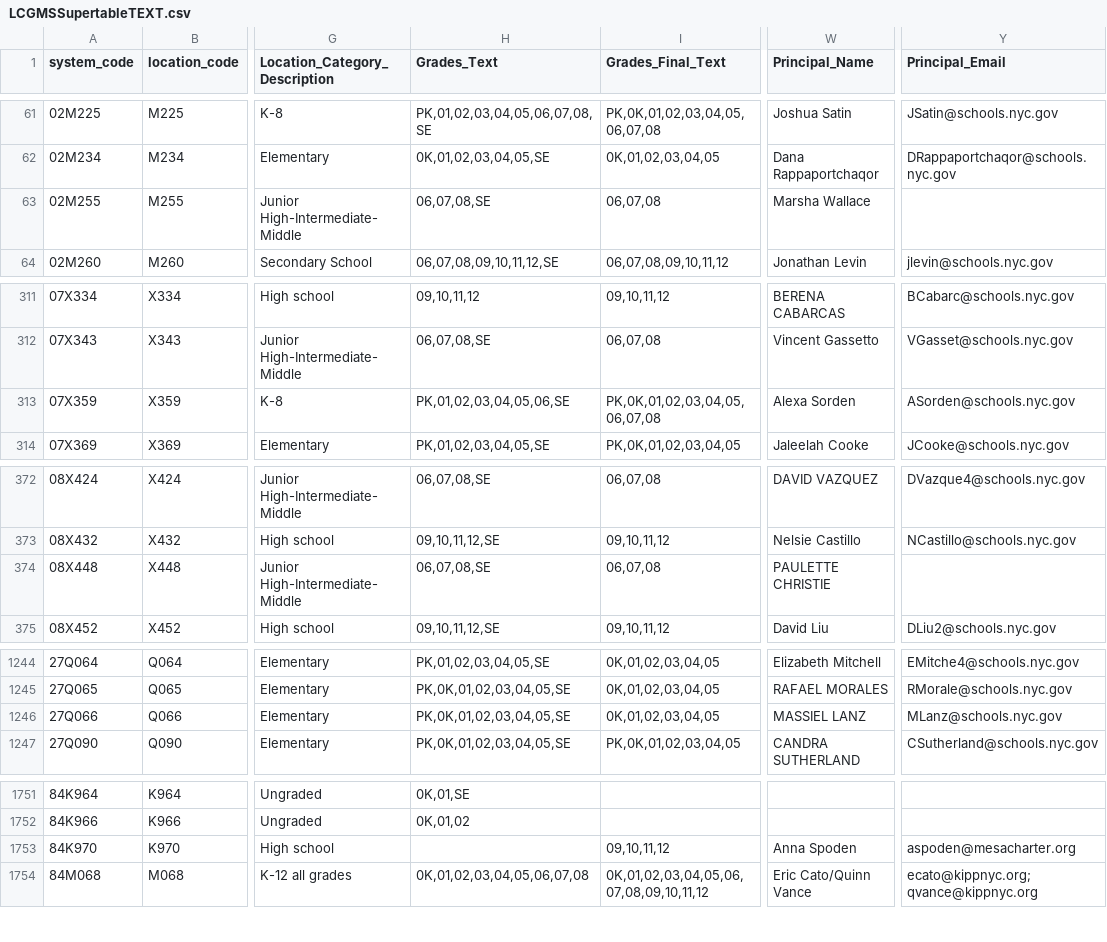
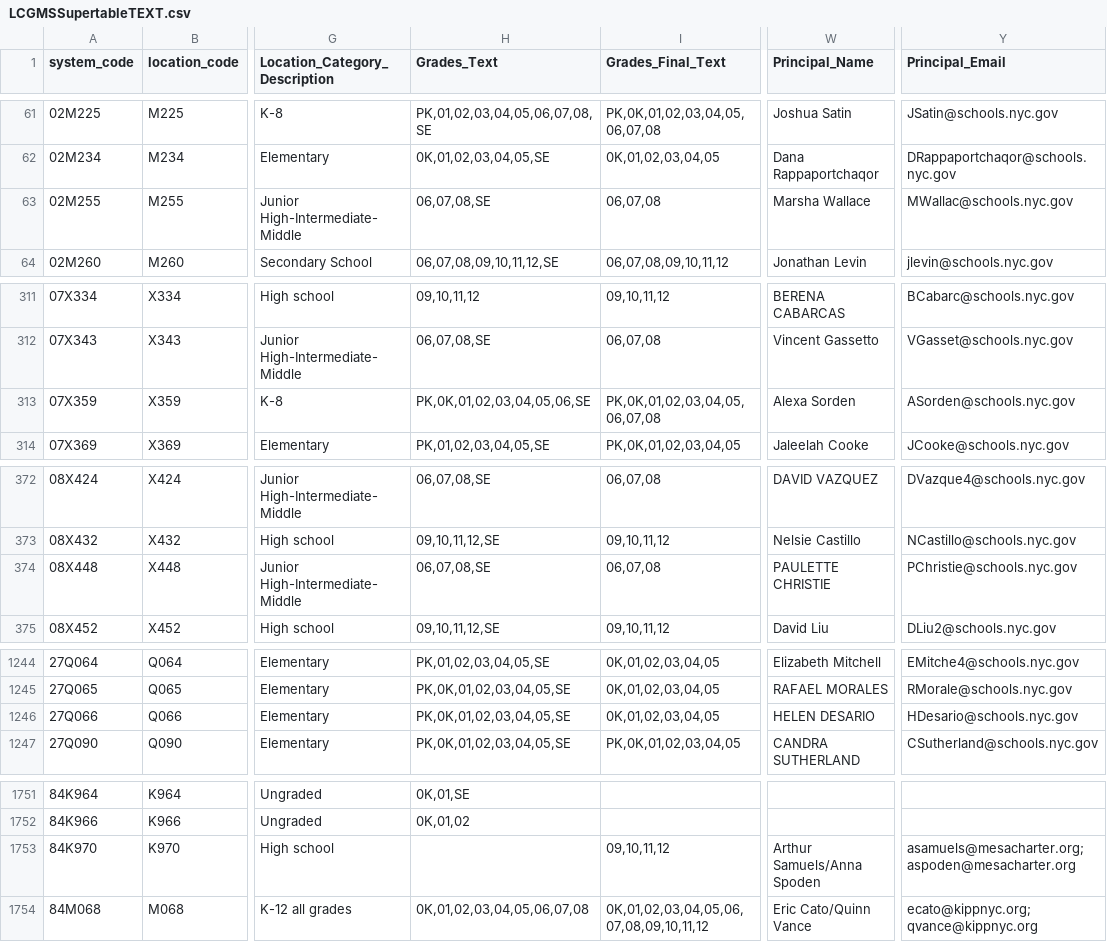
Before and after one commit to dsimoes-doe/LCGMS, a CSV file: LCGMSSupertableTEXT.csv, drawn as a sheet; only a part is shown, gaps mark what is left out; the diff covers the shown part only; the diff names each change by its address in the sheet, - before the commit and + after, or states it on an @@ line.

Commit message:
Update LCGMSSupertableTEXT.csv

```diff
--- a/LCGMSSupertableTEXT.csv
+++ b/LCGMSSupertableTEXT.csv
-Y63 (Principal_Email): (empty)
+Y63 (Principal_Email): MWallac@schools.nyc.gov
-H313 (Grades_Text): PK,01,02,03,04,05,06,SE
+H313 (Grades_Text): PK,0K,01,02,03,04,05,06,SE
-Y374 (Principal_Email): (empty)
+Y374 (Principal_Email): PChristie@schools.nyc.gov
-W1246 (Principal_Name): MASSIEL LANZ
+W1246 (Principal_Name): HELEN DESARIO
-Y1246 (Principal_Email): MLanz@schools.nyc.gov
+Y1246 (Principal_Email): HDesario@schools.nyc.gov
-W1753 (Principal_Name): Anna Spoden
+W1753 (Principal_Name): Arthur Samuels/Anna Spoden
-Y1753 (Principal_Email): aspoden@mesacharter.org
+Y1753 (Principal_Email): asamuels@mesacharter.org; aspoden@mesacharter.org
```
Also changed, not shown: 36 edited cells elsewhere in this file.
